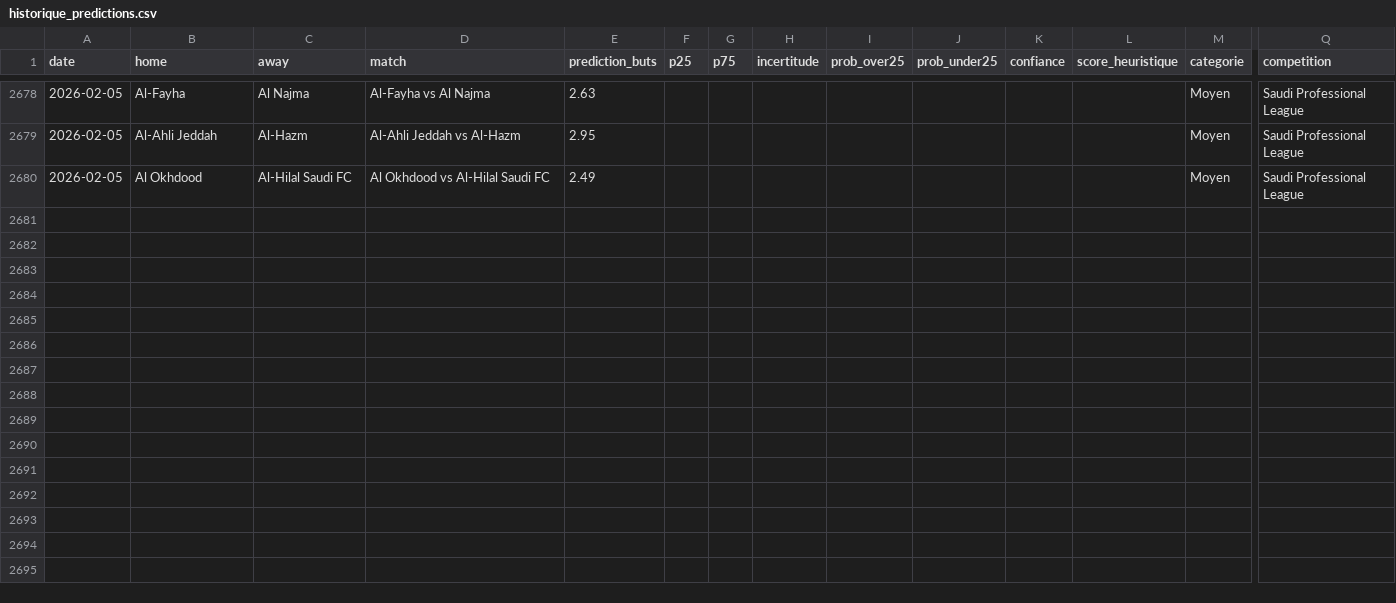
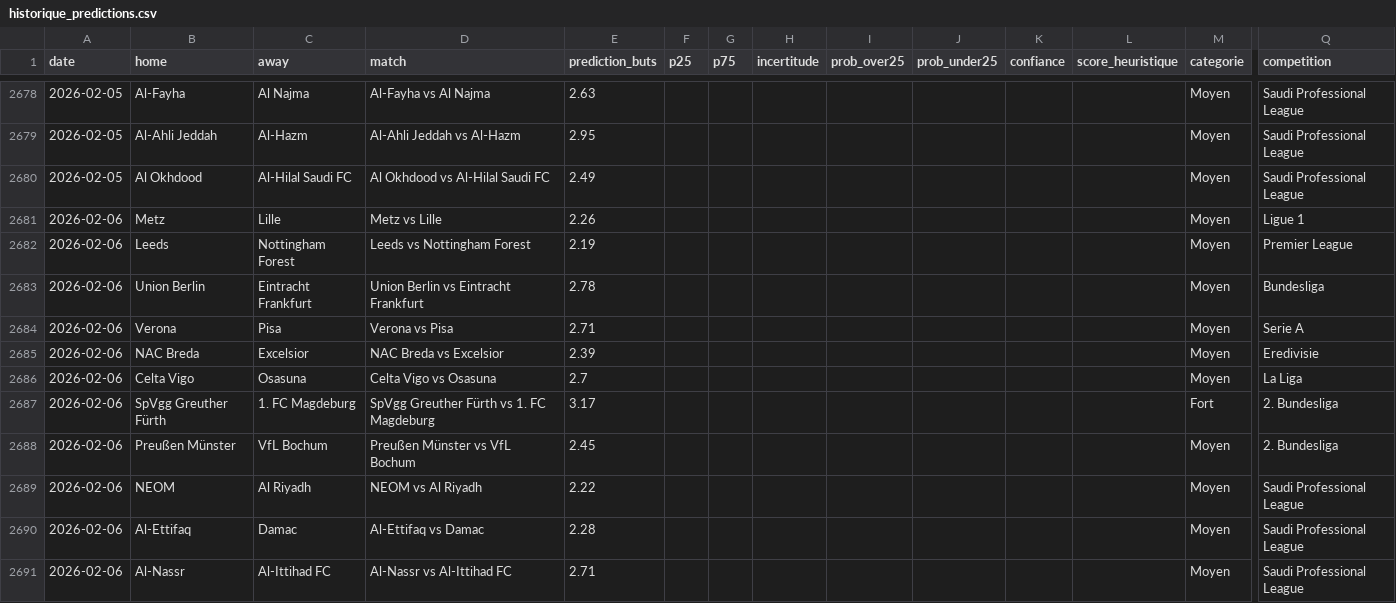
Before and after one commit to LilianPamphile/xgenius, a CSV file: suivi_predictions/historique_predictions.csv, drawn as a sheet; only a part is shown, gaps mark what is left out; rows hold the shown columns only; the diff names each change by its address in the sheet, - before the commit and + after, or states it on an @@ line.

Commit message:
📊 Ajout des prédictions du 2026-02-06

```diff
--- a/suivi_predictions/historique_predictions.csv
+++ b/suivi_predictions/historique_predictions.csv
+row 2681: 2026-02-06 | Metz | Lille | Metz vs Lille | 2.26 |  |  |  |  |  |  |  | Moyen | Ligue 1
+row 2682: 2026-02-06 | Leeds | Nottingham Forest | Leeds vs Nottingham Forest | 2.19 |  |  |  |  |  |  |  | Moyen | Premier League
+row 2683: 2026-02-06 | Union Berlin | Eintracht Frankfurt | Union Berlin vs Eintracht Frankfurt | 2.78 |  |  |  |  |  |  |  | Moyen | Bundesliga
+row 2684: 2026-02-06 | Verona | Pisa | Verona vs Pisa | 2.71 |  |  |  |  |  |  |  | Moyen | Serie A
+row 2685: 2026-02-06 | NAC Breda | Excelsior | NAC Breda vs Excelsior | 2.39 |  |  |  |  |  |  |  | Moyen | Eredivisie
+row 2686: 2026-02-06 | Celta Vigo | Osasuna | Celta Vigo vs Osasuna | 2.7 |  |  |  |  |  |  |  | Moyen | La Liga
+row 2687: 2026-02-06 | SpVgg Greuther Fürth | 1. FC Magdeburg | SpVgg Greuther Fürth vs 1. FC Magdeburg | 3.17 |  |  |  |  |  |  |  | Fort | 2. Bundesliga
+row 2688: 2026-02-06 | Preußen Münster | VfL Bochum | Preußen Münster vs VfL Bochum | 2.45 |  |  |  |  |  |  |  | Moyen | 2. Bundesliga
+row 2689: 2026-02-06 | NEOM | Al Riyadh | NEOM vs Al Riyadh | 2.22 |  |  |  |  |  |  |  | Moyen | Saudi Professional League
+row 2690: 2026-02-06 | Al-Ettifaq | Damac | Al-Ettifaq vs Damac | 2.28 |  |  |  |  |  |  |  | Moyen | Saudi Professional League
+row 2691: 2026-02-06 | Al-Nassr | Al-Ittihad FC | Al-Nassr vs Al-Ittihad FC | 2.71 |  |  |  |  |  |  |  | Moyen | Saudi Professional League
```
